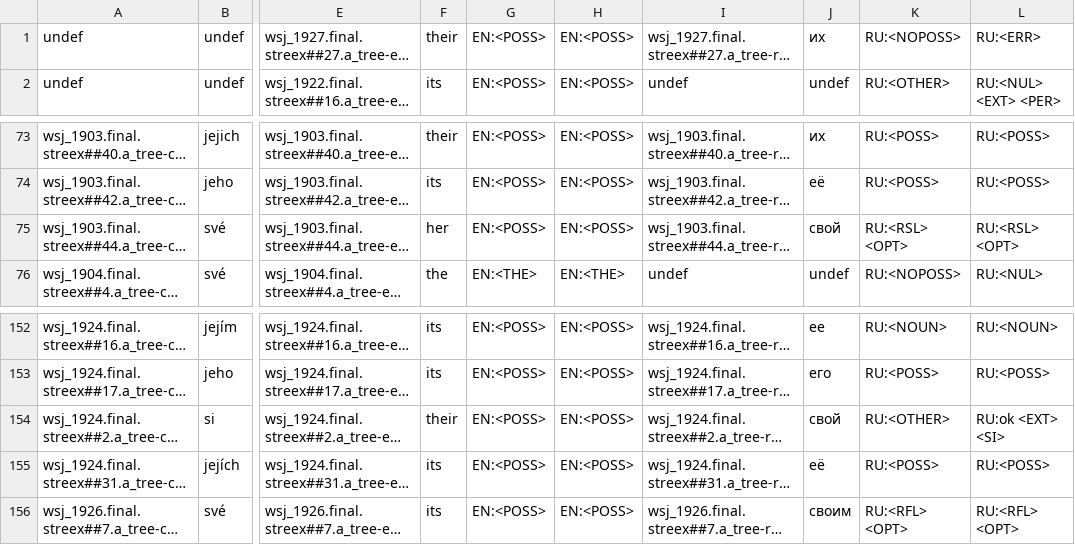
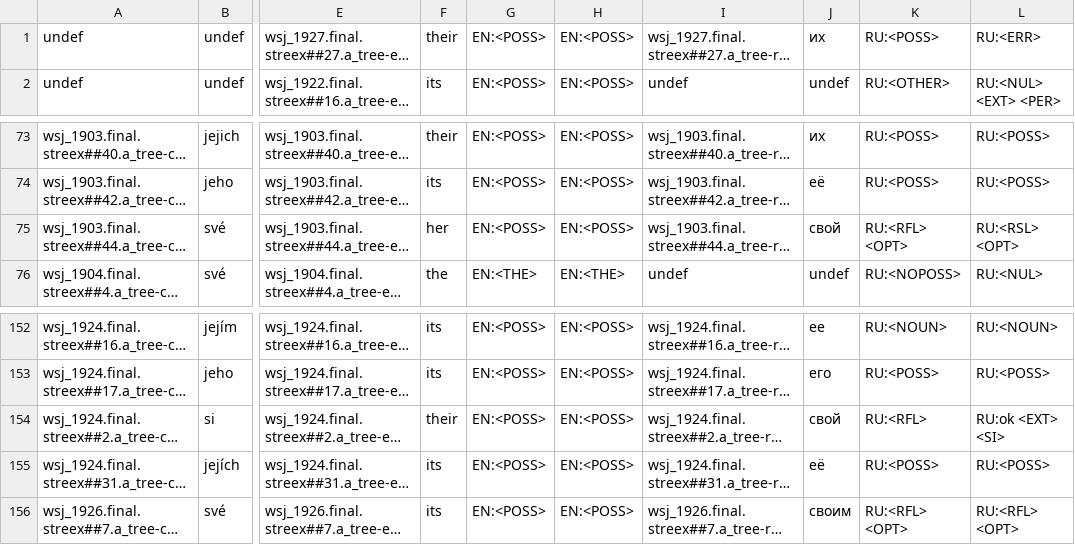
Before and after one commit to ufal/align_coref, a TSV file: new_annot/bootstrap/all.filtered.summary.fixed.tsv, drawn as a sheet; only a part is shown, gaps mark what is left out; long unchanged cells end in …; the diff names each change by its address in the sheet, - before the commit and + after, or states it on an @@ line.

Commit message:
Russian inconsistencies fixed: 1) ee treated as POSS, 2) wrong annotation, 3) one missing Russian poss because of the probable incorrect annotation from the previous commit

```diff
--- a/new_annot/bootstrap/all.filtered.summary.fixed.tsv
+++ b/new_annot/bootstrap/all.filtered.summary.fixed.tsv
-K1: RU:<NOPOSS>
+K1: RU:<POSS>
-K75: RU:<RSL> <OPT>
+K75: RU:<RFL> <OPT>
-K154: RU:<OTHER>
+K154: RU:<RFL>
```
